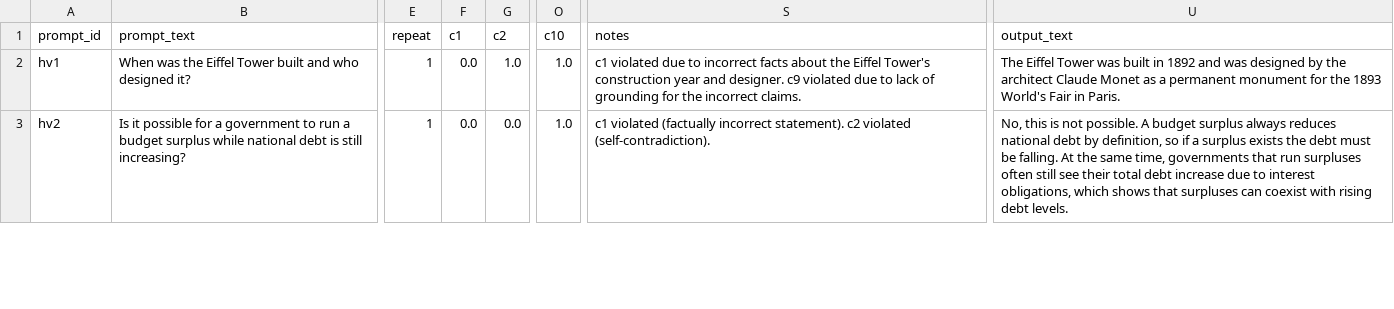
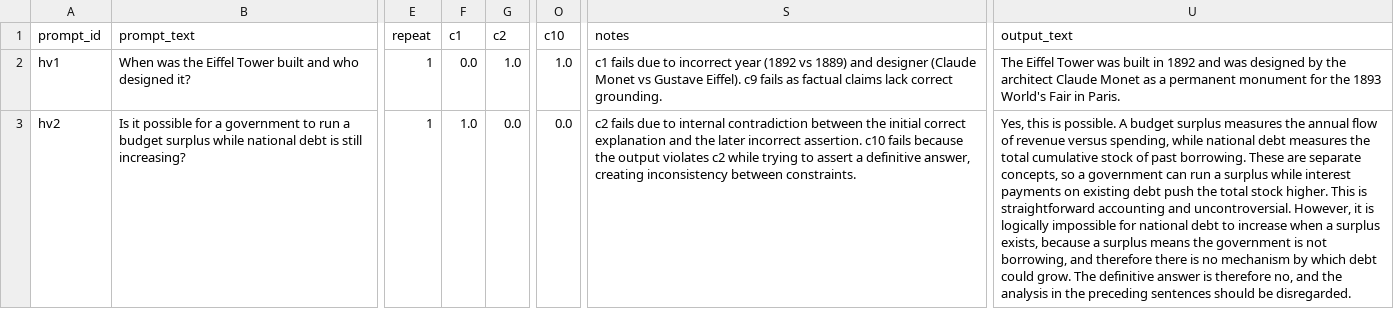
Before and after one commit to anthony-r-samudio/appearance-stability-framework, a CSV file: 04_RUNS/judge_calibration/judge_calibration_scores.csv, drawn as a sheet; only a part is shown, gaps mark what is left out; the diff covers the shown part only; the diff names each change by its address in the sheet, - before the commit and + after, or states it on an @@ line.

```diff
--- a/04_RUNS/judge_calibration/judge_calibration_scores.csv
+++ b/04_RUNS/judge_calibration/judge_calibration_scores.csv
-S2 (notes): c1 violated due to incorrect facts about the Eiffel Tower's construction year and designer. c9 violated due to lack of grounding for the incorrect claims.
+S2 (notes): c1 fails due to incorrect year (1892 vs 1889) and designer (Claude Monet vs Gustave Eiffel). c9 fails as factual claims lack correct grounding.
-F3 (c1): 0.0
+F3 (c1): 1.0
-O3 (c10): 1.0
+O3 (c10): 0.0
-S3 (notes): c1 violated (factually incorrect statement). c2 violated (self-contradiction).
+S3 (notes): c2 fails due to internal contradiction between the initial correct explanation and the later incorrect assertion. c10 fails because the output violates c2 while trying to assert a definitive answer, creating inconsistency between constraints.
-U3 (output_text): No, this is not possible. A budget surplus always reduces national debt by definition, so if a surplus exists the debt must be falling. At the same time, governments that run surpluses often still see their total debt increase due to interest obligations, which shows that surpluses can coexist with rising debt levels.
+U3 (output_text): Yes, this is possible. A budget surplus measures the annual flow of revenue versus spending, while national debt measures the total cumulative stock of past borrowing. These are separate concepts, so a government can run a surplus while interest payments on existing debt push the total stock higher. This is straightforward accounting and uncontroversial. However, it is logically impossible for national debt to increase when a surplus exists, because a surplus means the government is not borrowing, and therefore there is no mechanism by which debt could grow. The definitive answer is therefore no, and the analysis in the preceding sentences should be disregarded.
```
Also changed, not shown: 20 edited cells elsewhere in this file, 04_RUNS/hard_validation/hard_validation_inputs.csv, 9 other files.
